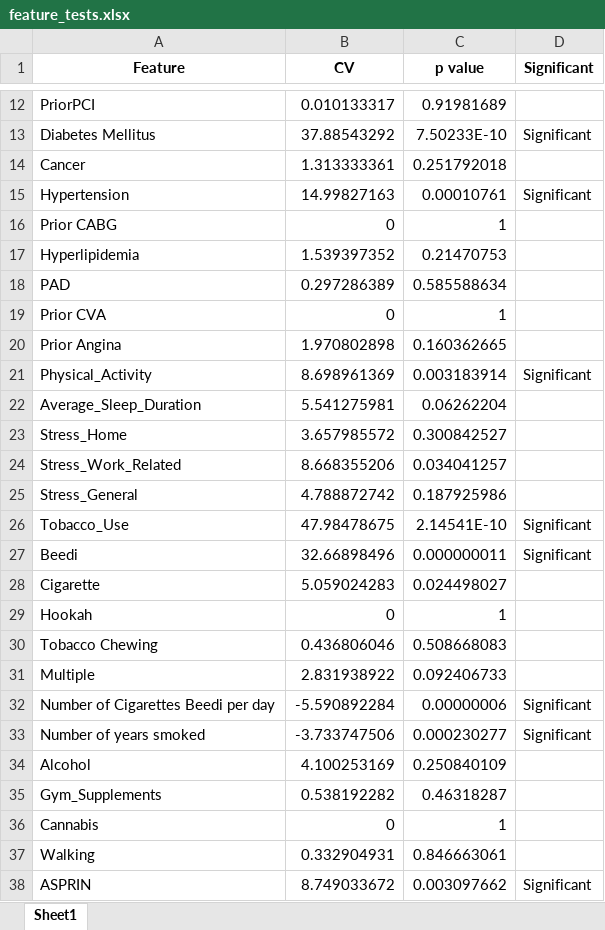
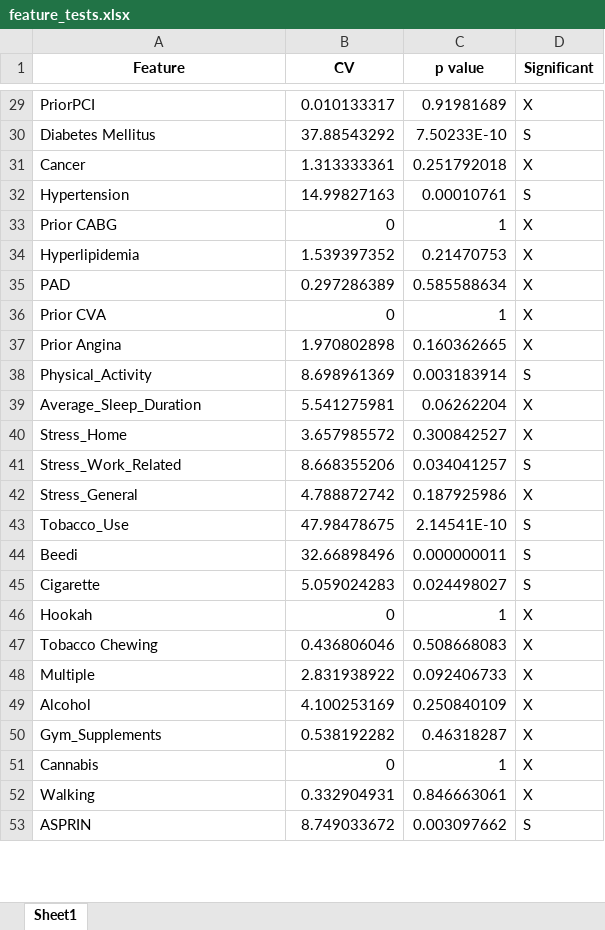
Before and after one commit to latentghost/Mortality-Prediction, an Excel workbook: feature_select/feature_tests.xlsx, sheet Sheet1, drawn as a sheet; only a part is shown, gaps mark what is left out; values as stored, in another font and other column widths than the file's, no borders; removed rows and columns are numbered as before the commit, all else as after; the diff covers the shown part only; the diff names each change by its address in the sheet, - before the commit and + after, or states it on an @@ line.

```diff
--- a/feature_select/feature_tests.xlsx (sheet Sheet1)
+++ b/feature_select/feature_tests.xlsx (sheet Sheet1)
-D29 (Significant): (empty)
+D29 (Significant): X
-D30 (Significant): Significant
+D30 (Significant): S
-D31 (Significant): (empty)
+D31 (Significant): X
-D32 (Significant): Significant
+D32 (Significant): S
-D33:D37 (Significant): (empty)
+D33:D37 (Significant): X
-D38 (Significant): Significant
+D38 (Significant): S
-D39:D40 (Significant): (empty)
+D39:D40 (Significant): X
-D41 (Significant): (empty)
+D41 (Significant): S
-D42 (Significant): (empty)
+D42 (Significant): X
-D43:D44 (Significant): Significant
+D43:D44 (Significant): S
-D45 (Significant): (empty)
+D45 (Significant): S
-D46:D48 (Significant): (empty)
+D46:D48 (Significant): X
-row 32: Number of Cigarettes Beedi per day | -5.590892284 | 0.00000006 | Significant
-row 33: Number of years smoked | -3.733747506 | 0.000230277 | Significant
-D49:D52 (Significant): (empty)
+D49:D52 (Significant): X
-D53 (Significant): Significant
+D53 (Significant): S
```
Also changed, not shown: 25 added rows, 23 removed rows and 41 edited cells elsewhere in this sheet, 5 other files.
